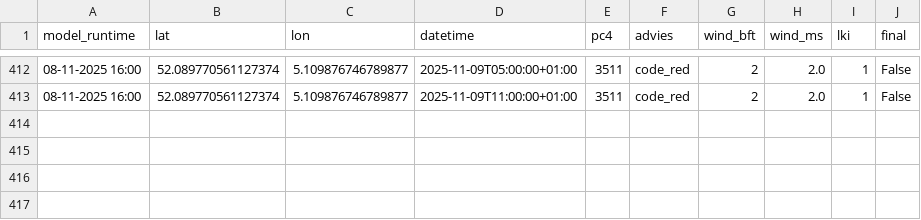
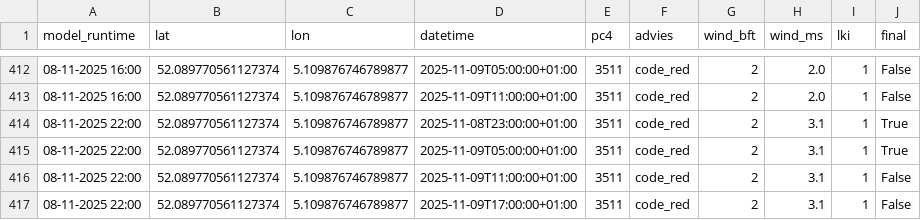
Before and after one commit to Panda5250/stookdata, a CSV file: stookwijzer_output.csv, drawn as a sheet; only a part is shown, gaps mark what is left out; the diff names each change by its address in the sheet, - before the commit and + after, or states it on an @@ line.

```diff
--- a/stookwijzer_output.csv
+++ b/stookwijzer_output.csv
+row 414: 08-11-2025 22:00 | 52.089770561127374 | 5.109876746789877 | 2025-11-08T23:00:00+01:00 | 3511 | code_red | 2 | 3.1 | 1 | True
+row 415: 08-11-2025 22:00 | 52.089770561127374 | 5.109876746789877 | 2025-11-09T05:00:00+01:00 | 3511 | code_red | 2 | 3.1 | 1 | True
+row 416: 08-11-2025 22:00 | 52.089770561127374 | 5.109876746789877 | 2025-11-09T11:00:00+01:00 | 3511 | code_red | 2 | 3.1 | 1 | False
+row 417: 08-11-2025 22:00 | 52.089770561127374 | 5.109876746789877 | 2025-11-09T17:00:00+01:00 | 3511 | code_red | 2 | 3.1 | 1 | False
```
